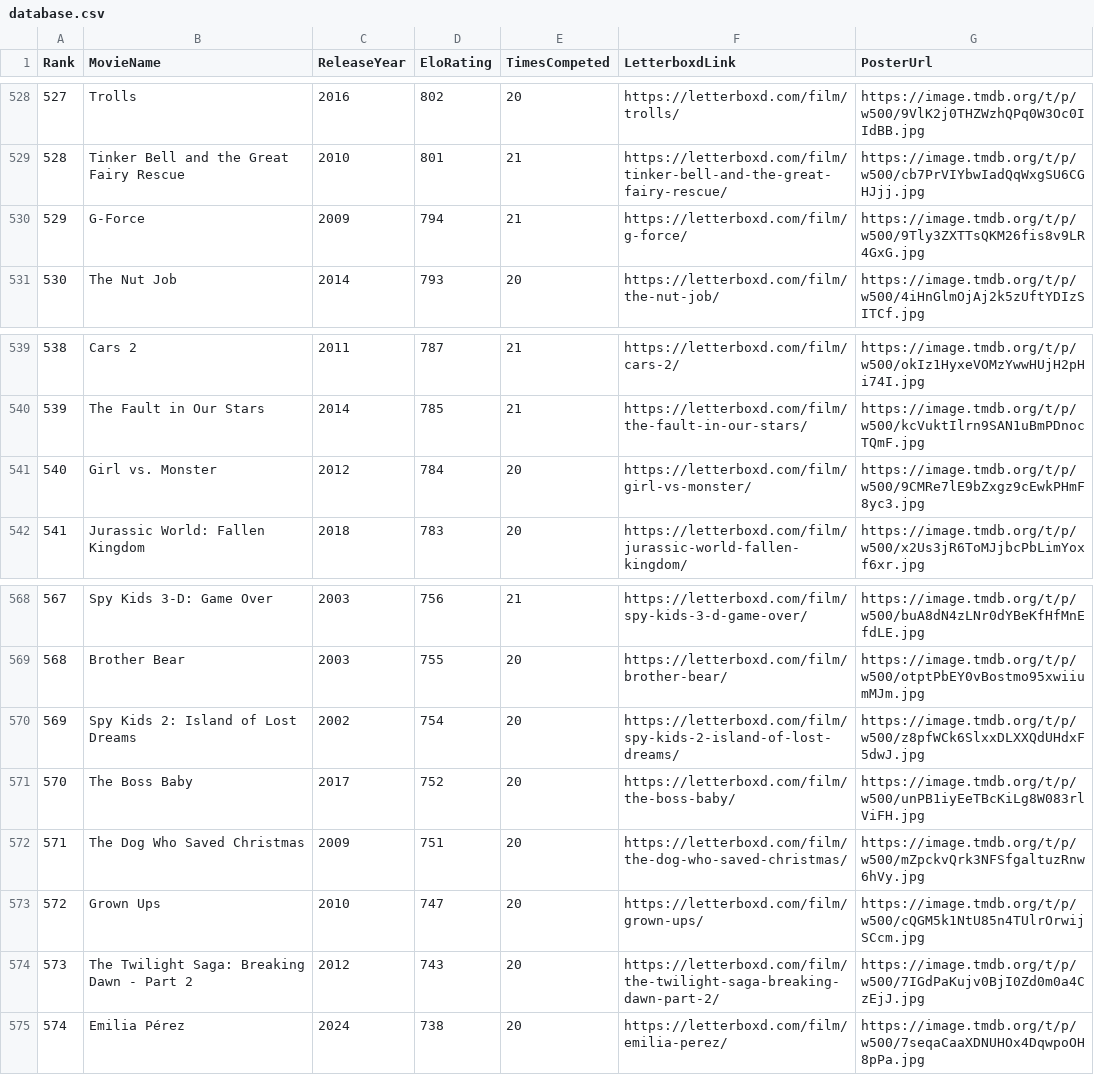
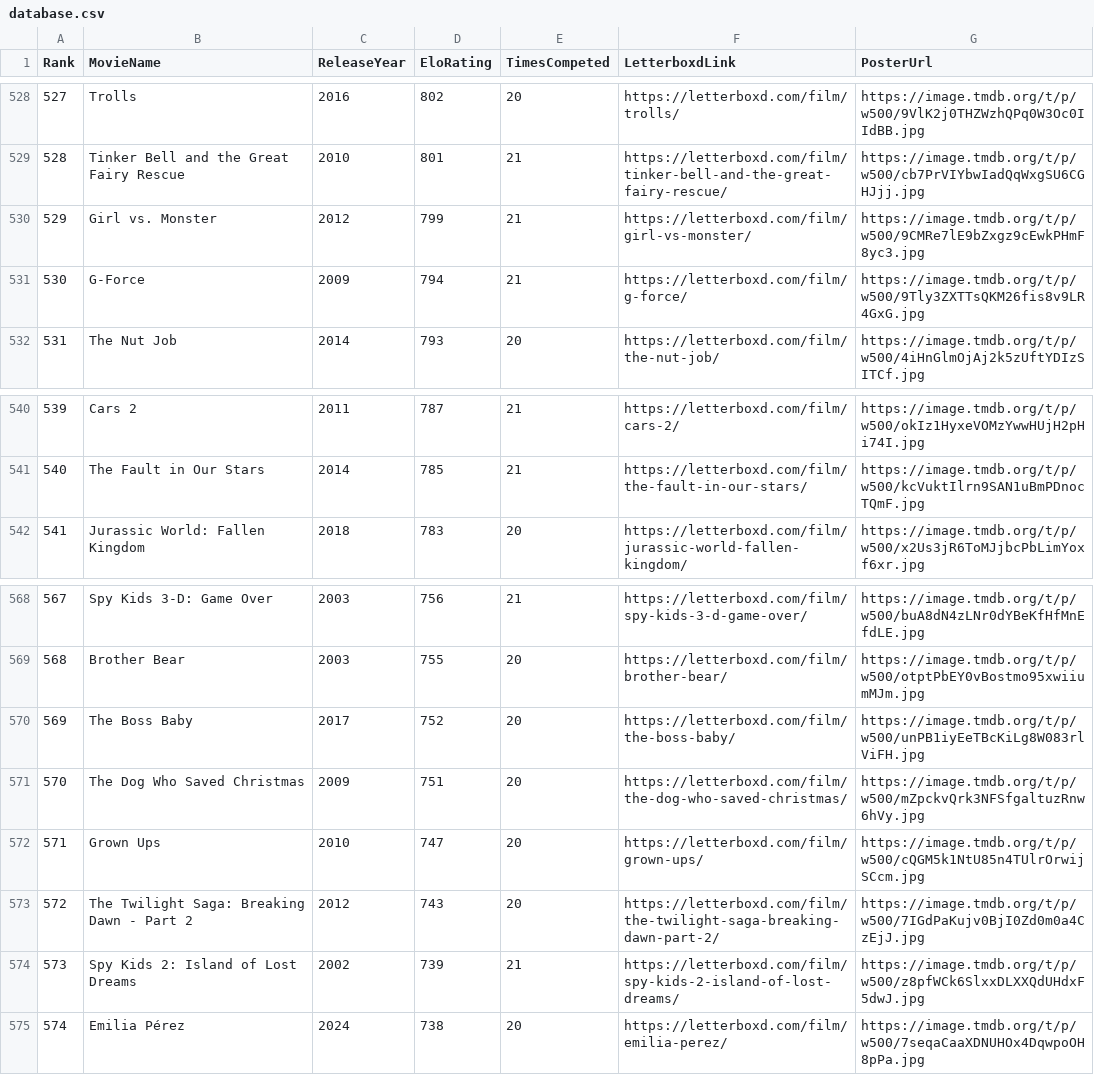
Before and after one commit to TheEverythingologist/MovieRankings, a CSV file: data/database.csv, drawn as a sheet; only a part is shown, gaps mark what is left out; removed rows and columns are numbered as before the commit, all else as after; the diff names each change by its address in the sheet, - before the commit and + after, or states it on an @@ line.

Commit message:
Update rankings: Girl vs. Monster beat Spy Kids 2: Island of Lost Dreams

```diff
--- a/data/database.csv
+++ b/data/database.csv
+row 530: 529 | Girl vs. Monster | 2012 | 799 | 21 | https://letterboxd.com/film/girl-vs-monster/ | https://image.tmdb.org/t/p/w500/9CMRe7lE9bZxgz9cEwkPHmF8yc3.jpg
@@ column A (Rank) renumbered between rows 531 and 573 @@
-row 541: 540 | Girl vs. Monster | 2012 | 784 | 20 | https://letterboxd.com/film/girl-vs-monster/ | https://image.tmdb.org/t/p/w500/9CMRe7lE9bZxgz9cEwkPHmF8yc3.jpg
-row 570: 569 | Spy Kids 2: Island of Lost Dreams | 2002 | 754 | 20 | https://letterboxd.com/film/spy-kids-2-island-of-lost-dreams/ | https://image.tmdb.org/t/p/w500/z8pfWCk6SlxxDLXXQdUHdxF5dwJ.jpg
+row 574: 573 | Spy Kids 2: Island of Lost Dreams | 2002 | 739 | 21 | https://letterboxd.com/film/spy-kids-2-island-of-lost-dreams/ | https://image.tmdb.org/t/p/w500/z8pfWCk6SlxxDLXXQdUHdxF5dwJ.jpg
```
